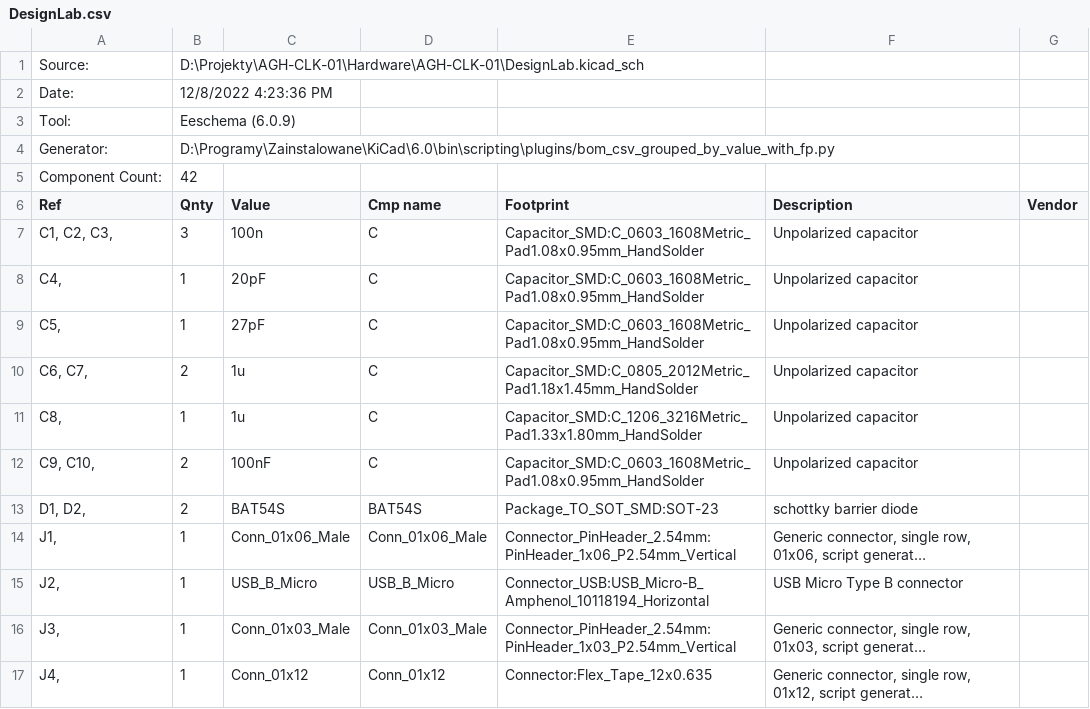
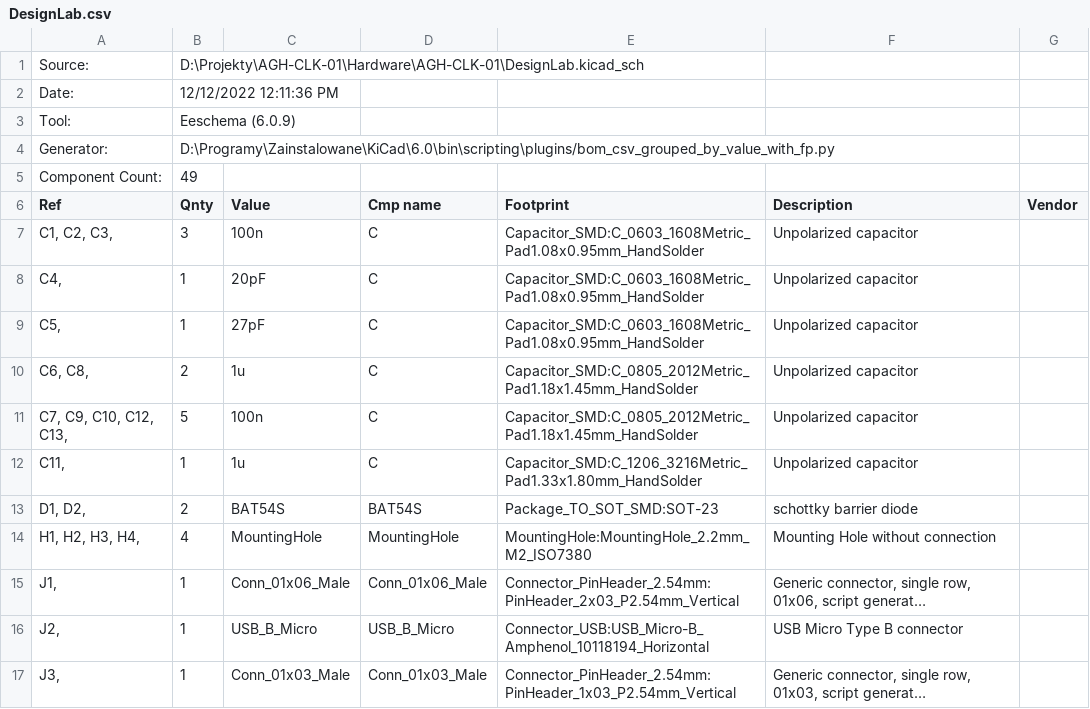
Before and after one commit to madara1319/AGH-CLK-01, a CSV file: DesignLab.csv, drawn as a sheet; only a part is shown; the shorter side is filled out with more unchanged rows; long unchanged cells end in …; removed rows and columns are numbered as before the commit, all else as after; the diff names each change by its address in the sheet, - before the commit and + after, or states it on an @@ line.

```diff
--- a/DesignLab.csv
+++ b/DesignLab.csv
-B2 (Qnty): 12/8/2022 4:23:36 PM
+B2 (Qnty): 12/12/2022 12:11:36 PM
-B5 (Qnty): 42
+B5 (Qnty): 49
-A10 (Ref): C6, C7,
+A10 (Ref): C6, C8,
+row 11: C7, C9, C10, C12, C13, | 5 | 100n | C | Capacitor_SMD:C_0805_2012Metric_Pad1.18x1.45mm_HandSolder | Unpolarized capacitor
-A12 (Ref): C8,
+A12 (Ref): C11,
-row 12: C9, C10, | 2 | 100nF | C | Capacitor_SMD:C_0603_1608Metric_Pad1.08x0.95mm_HandSolder | Unpolarized capacitor
+row 14: H1, H2, H3, H4, | 4 | MountingHole | MountingHole | MountingHole:MountingHole_2.2mm_M2_ISO7380 | Mounting Hole without connection
-E15 (Footprint): Connector_PinHeader_2.54mm:PinHeader_1x06_P2.54mm_Vertical
+E15 (Footprint): Connector_PinHeader_2.54mm:PinHeader_2x03_P2.54mm_Vertical
```
Also changed, not shown: 4 other files.
